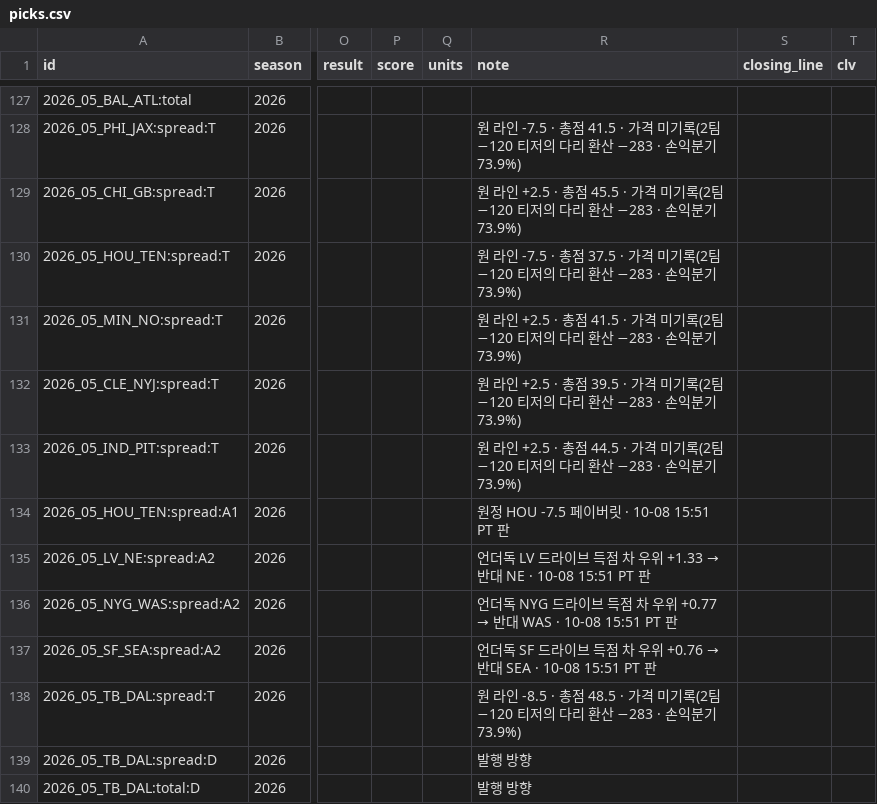
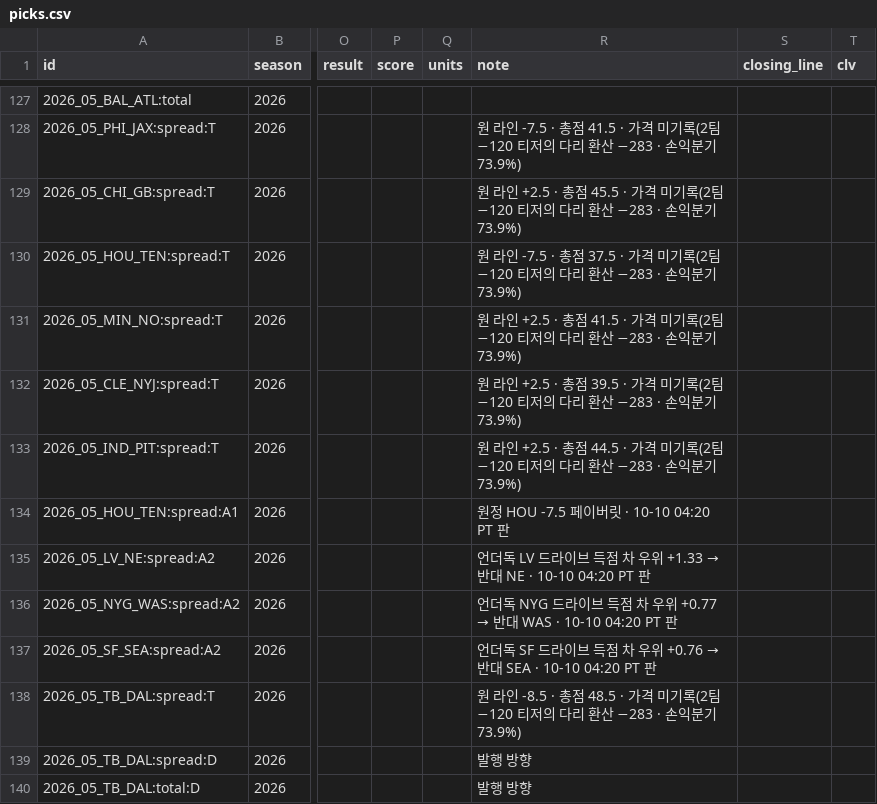
Before and after one commit to hyongdopaulyoon-sketch/hyongdopaulyoon-sketch-nfl-weekly, a CSV file: data/picks.csv, drawn as a sheet; only a part is shown, gaps mark what is left out; the diff names each change by its address in the sheet, - before the commit and + after, or states it on an @@ line.

```diff
--- a/data/picks.csv
+++ b/data/picks.csv
-R134 (note): 원정 HOU -7.5 페이버릿 · 10-08 15:51 PT 판
+R134 (note): 원정 HOU -7.5 페이버릿 · 10-10 04:20 PT 판
-R135 (note): …대 NE · 10-08 15:51 PT 판
+R135 (note): …대 NE · 10-10 04:20 PT 판
-R136 (note): …대 WAS · 10-08 15:51 PT 판
+R136 (note): …대 WAS · 10-10 04:20 PT 판
-R137 (note): …대 SEA · 10-08 15:51 PT 판
+R137 (note): …대 SEA · 10-10 04:20 PT 판
```
